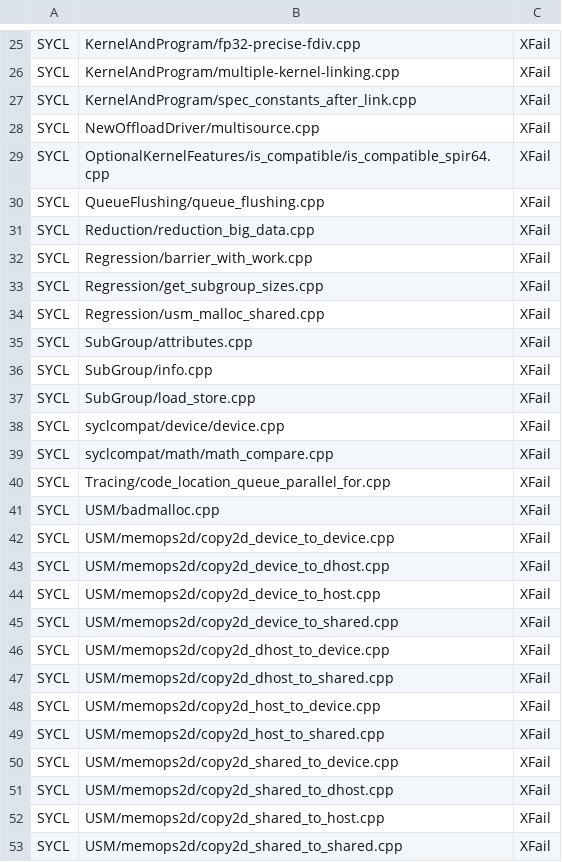
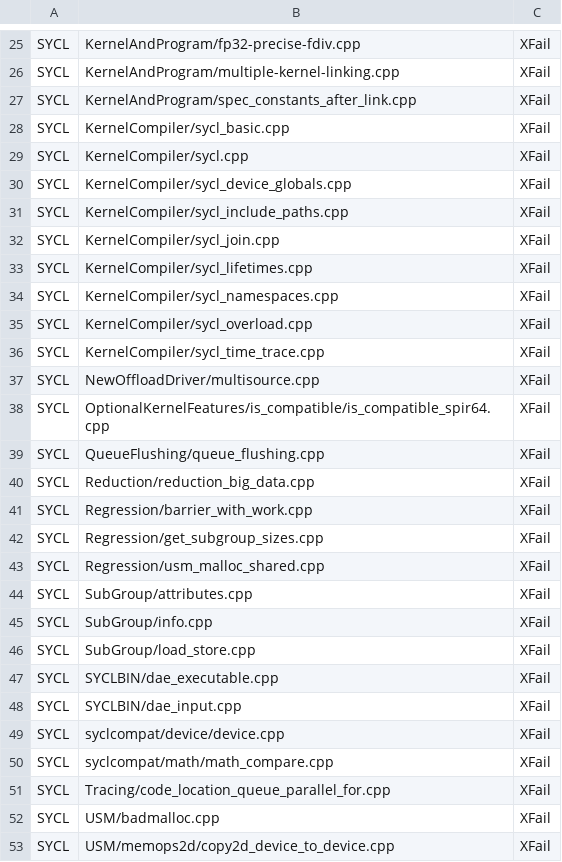
Before and after one commit to uxlfoundation/oneapi-construction-kit, a CSV file: scripts/testing/sycl_e2e/override_native_cpu.csv, drawn as a sheet; only a part is shown, gaps mark what is left out; the shorter side is filled out with more unchanged rows.

Commit message:
[E2E][CI] Update known and overrides to reflect latest results

```diff
--- a/scripts/testing/sycl_e2e/override_native_cpu.csv
+++ b/scripts/testing/sycl_e2e/override_native_cpu.csv
@@ -27,2 +27,11 @@ SYCL,KernelAndProgram/multiple-kernel-linking.cpp,XFail
 SYCL,KernelAndProgram/spec_constants_after_link.cpp,XFail
+SYCL,KernelCompiler/sycl_basic.cpp,XFail
+SYCL,KernelCompiler/sycl.cpp,XFail
+SYCL,KernelCompiler/sycl_device_globals.cpp,XFail
+SYCL,KernelCompiler/sycl_include_paths.cpp,XFail
+SYCL,KernelCompiler/sycl_join.cpp,XFail
+SYCL,KernelCompiler/sycl_lifetimes.cpp,XFail
+SYCL,KernelCompiler/sycl_namespaces.cpp,XFail
+SYCL,KernelCompiler/sycl_overload.cpp,XFail
+SYCL,KernelCompiler/sycl_time_trace.cpp,XFail
 SYCL,NewOffloadDriver/multisource.cpp,XFail
@@ -37,2 +46,4 @@ SYCL,SubGroup/info.cpp,XFail
 SYCL,SubGroup/load_store.cpp,XFail
+SYCL,SYCLBIN/dae_executable.cpp,XFail
+SYCL,SYCLBIN/dae_input.cpp,XFail
 SYCL,syclcompat/device/device.cpp,XFail
```
Also changed, not shown: scripts/testing/sycl_e2e/known.csv, scripts/testing/sycl_e2e/override_all.csv, 1 other file.
